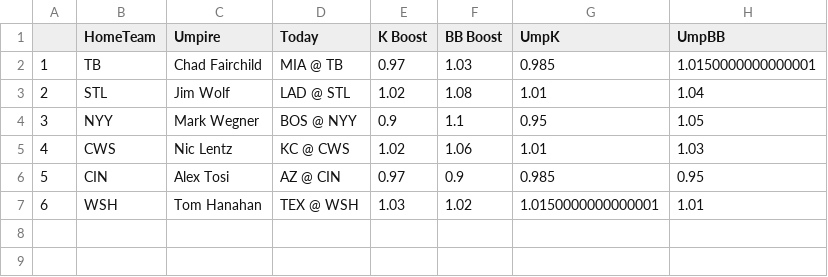
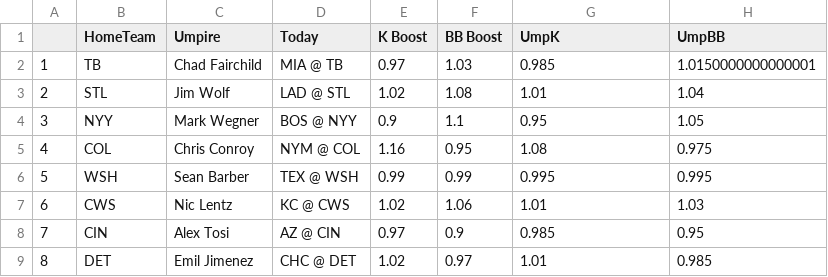
Before and after one commit to JonPGH/slateProj, a CSV file: Data/umpData.csv, drawn as a sheet; removed rows and columns are numbered as before the commit, all else as after; the diff names each change by its address in the sheet, - before the commit and + after, or states it on an @@ line.

```diff
--- a/Data/umpData.csv
+++ b/Data/umpData.csv
+row 5: 4 | COL | Chris Conroy | NYM @ COL | 1.16 | 0.95 | 1.08 | 0.975
+row 6: 5 | WSH | Sean Barber | TEX @ WSH | 0.99 | 0.99 | 0.995 | 0.995
@@ column A renumbered between rows 7 and 8 @@
-row 7: 6 | WSH | Tom Hanahan | TEX @ WSH | 1.03 | 1.02 | 1.0150000000000001 | 1.01
+row 9: 8 | DET | Emil Jimenez | CHC @ DET | 1.02 | 0.97 | 1.01 | 0.985
```
Also changed, not shown: Data/bat_pitchers.csv, Data/betValues.csv, 14 other files.
